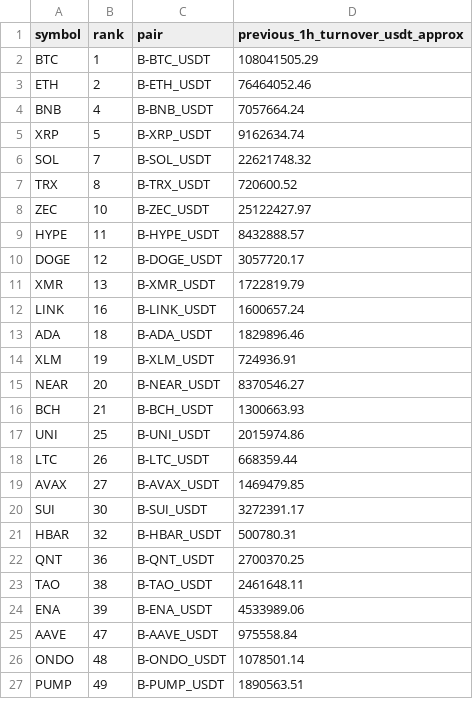
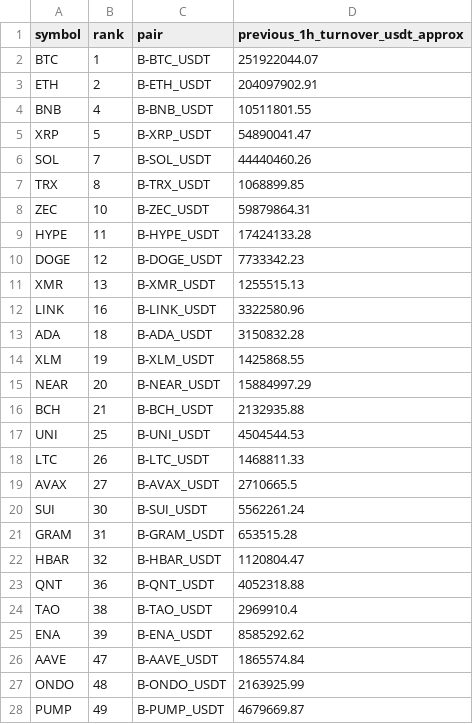
Before and after one commit to jharajesh1210/Guruji, a CSV file: TOP100_CRIPTO_AMC_POC_NEWS_IMPACT_universe.csv, drawn as a sheet; only a part is shown; the diff covers the shown part only.

```diff
--- a/TOP100_CRIPTO_AMC_POC_NEWS_IMPACT_universe.csv
+++ b/TOP100_CRIPTO_AMC_POC_NEWS_IMPACT_universe.csv
@@ -1,27 +1,28 @@
 symbol,rank,pair,previous_1h_turnover_usdt_approx
-BTC,1,B-BTC_USDT,108041505.29
-ETH,2,B-ETH_USDT,76464052.46
-BNB,4,B-BNB_USDT,7057664.24
-XRP,5,B-XRP_USDT,9162634.74
-SOL,7,B-SOL_USDT,22621748.32
-TRX,8,B-TRX_USDT,720600.52
-ZEC,10,B-ZEC_USDT,25122427.97
-HYPE,11,B-HYPE_USDT,8432888.57
-DOGE,12,B-DOGE_USDT,3057720.17
-XMR,13,B-XMR_USDT,1722819.79
-LINK,16,B-LINK_USDT,1600657.24
-ADA,18,B-ADA_USDT,1829896.46
-XLM,19,B-XLM_USDT,724936.91
-NEAR,20,B-NEAR_USDT,8370546.27
-BCH,21,B-BCH_USDT,1300663.93
-UNI,25,B-UNI_USDT,2015974.86
-LTC,26,B-LTC_USDT,668359.44
-AVAX,27,B-AVAX_USDT,1469479.85
-SUI,30,B-SUI_USDT,3272391.17
-HBAR,32,B-HBAR_USDT,500780.31
-QNT,36,B-QNT_USDT,2700370.25
-TAO,38,B-TAO_USDT,2461648.11
-ENA,39,B-ENA_USDT,4533989.06
-AAVE,47,B-AAVE_USDT,975558.84
-ONDO,48,B-ONDO_USDT,1078501.14
-PUMP,49,B-PUMP_USDT,1890563.51
+BTC,1,B-BTC_USDT,251922044.07
+ETH,2,B-ETH_USDT,204097902.91
+BNB,4,B-BNB_USDT,10511801.55
+XRP,5,B-XRP_USDT,54890041.47
+SOL,7,B-SOL_USDT,44440460.26
+TRX,8,B-TRX_USDT,1068899.85
+ZEC,10,B-ZEC_USDT,59879864.31
+HYPE,11,B-HYPE_USDT,17424133.28
+DOGE,12,B-DOGE_USDT,7733342.23
+XMR,13,B-XMR_USDT,1255515.13
+LINK,16,B-LINK_USDT,3322580.96
+ADA,18,B-ADA_USDT,3150832.28
+XLM,19,B-XLM_USDT,1425868.55
+NEAR,20,B-NEAR_USDT,15884997.29
+BCH,21,B-BCH_USDT,2132935.88
+UNI,25,B-UNI_USDT,4504544.53
+LTC,26,B-LTC_USDT,1468811.33
+AVAX,27,B-AVAX_USDT,2710665.5
+SUI,30,B-SUI_USDT,5562261.24
+GRAM,31,B-GRAM_USDT,653515.28
+HBAR,32,B-HBAR_USDT,1120804.47
+QNT,36,B-QNT_USDT,4052318.88
+TAO,38,B-TAO_USDT,2969910.4
+ENA,39,B-ENA_USDT,8585292.62
+AAVE,47,B-AAVE_USDT,1865574.84
+ONDO,48,B-ONDO_USDT,2163925.99
+PUMP,49,B-PUMP_USDT,4679669.87
```
Also changed, not shown: 10 added rows, 1 removed row and 13 edited cells elsewhere in this file, 1 other file.
